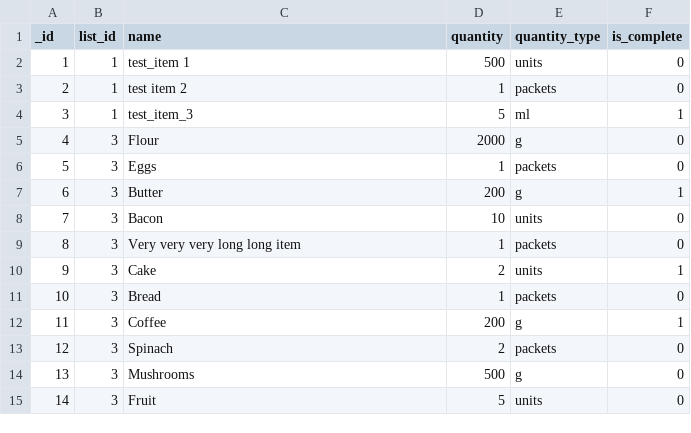
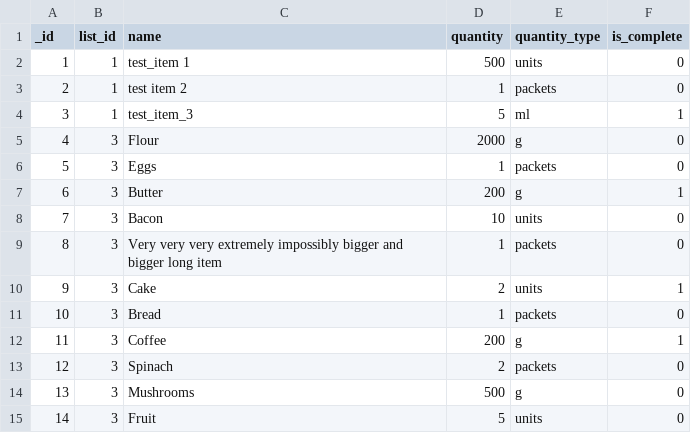
Before and after one commit to dragon12/ShoppingList, a CSV file: project/assets/testDbItems.csv, drawn as a sheet.

```diff
--- a/project/assets/testDbItems.csv
+++ b/project/assets/testDbItems.csv
@@ -8,3 +8,3 @@ _id,list_id,name,quantity,quantity_type,is_complete
 7,3,Bacon,10,units,0
-8,3,Very very very long long item,1,packets,0
+8,3,Very very very extremely impossibly bigger and bigger long item,1,packets,0
 9,3,Cake,2,units,1
```
Also changed, not shown: 11 other files.
